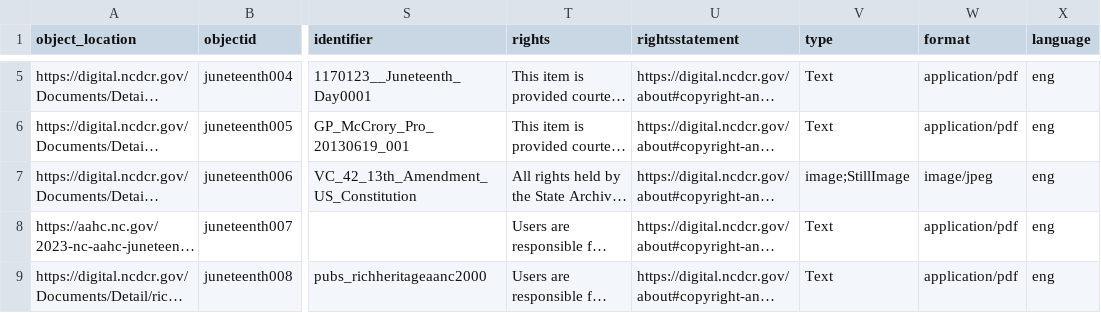
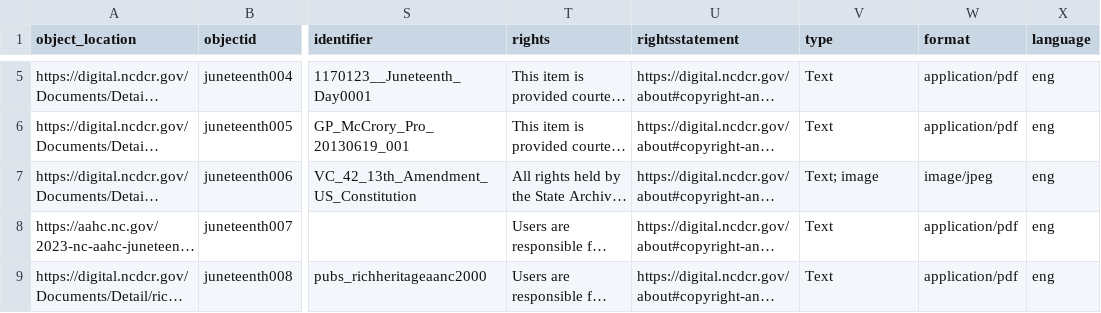
Before and after one commit to SLNC-DIMP/juneteenth, a CSV file: _data/juneteenth-metadata.csv, drawn as a sheet; only a part is shown, gaps mark what is left out; long unchanged cells end in …; the diff covers the shown part only; the diff names each change by its address in the sheet, - before the commit and + after, or states it on an @@ line.

```diff
--- a/_data/juneteenth-metadata.csv
+++ b/_data/juneteenth-metadata.csv
-V7 (type): image;StillImage
+V7 (type): Text; image
```
Also changed, not shown: 22 edited cells elsewhere in this file.
